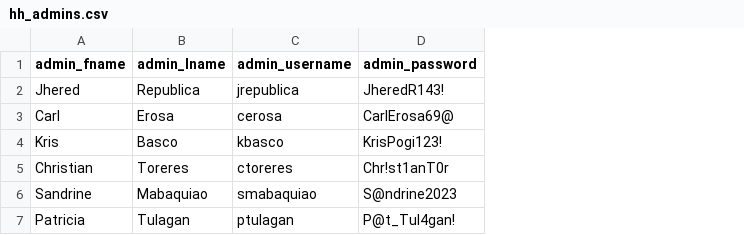
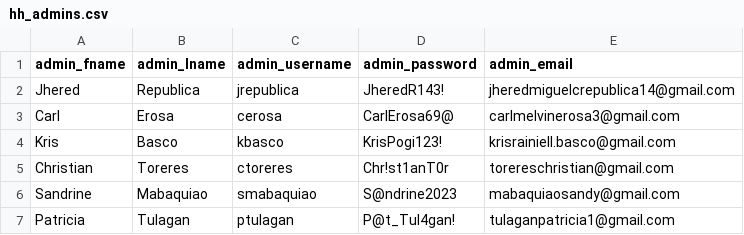
Before and after one commit to red-sakai/Final-Project-OOP, a CSV file: hexahaul_db/hh_admins.csv, drawn as a sheet; the diff names each change by its address in the sheet, - before the commit and + after, or states it on an @@ line.

Commit message:
feat: add admin_email column to hh_admin.csv

```diff
--- a/hexahaul_db/hh_admins.csv
+++ b/hexahaul_db/hh_admins.csv
+column E (admin_email), rows 2-7: jheredmiguelcrepublica14@gmail.com | carlmelvinerosa3@gmail.com | krisrainiell.basco@gmail.com | torereschristian@gmail.com | mabaquiaosandy@gmail.com | tulaganpatricia1@gmail.com
```
